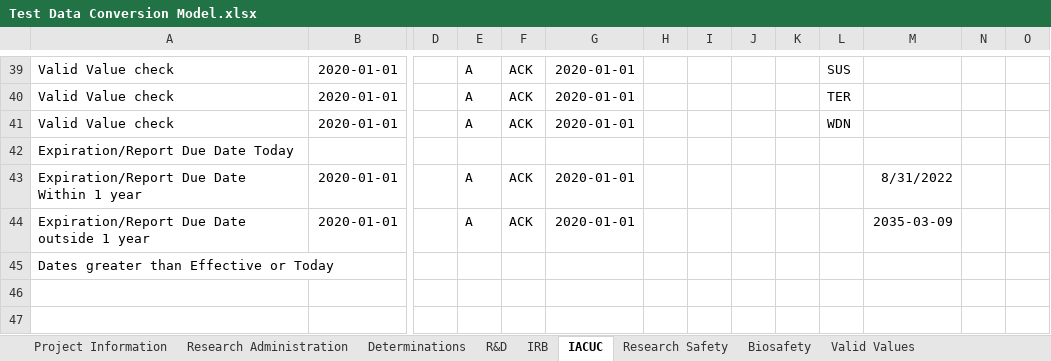
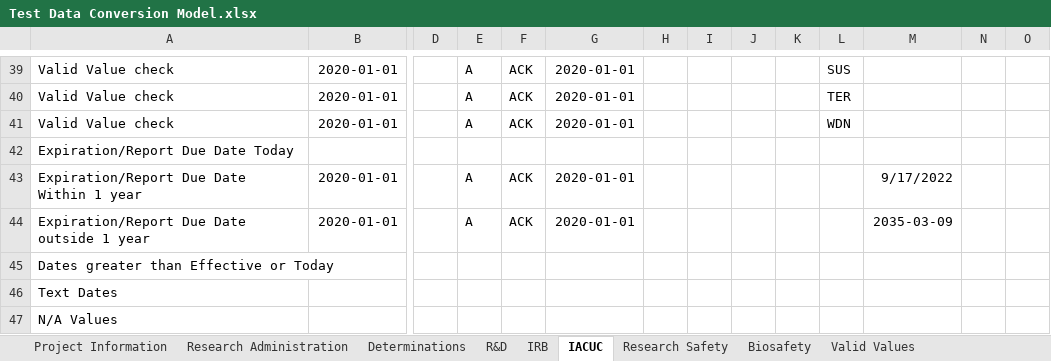
Before and after one commit to shalarewicz/conversion_check, an Excel workbook: tst/Test Data Conversion Model.xlsx, sheet IACUC, drawn as a sheet; only a part is shown, gaps mark what is left out; values as stored, in another font and other column widths than the file's, no borders; conditional formats not drawn; rows hold the shown columns only; the diff names each change by its address in the sheet, - before the commit and + after, or states it on an @@ line.

Commit message:
hot fix for users entering N/A values. All N/A values are now reported as invalid

```diff
--- a/tst/Test Data Conversion Model.xlsx (sheet IACUC)
+++ b/tst/Test Data Conversion Model.xlsx (sheet IACUC)
-M43: 8/31/2022
+M43: 9/17/2022
+row 46: Text Dates
+row 47: N/A Values
```
Also changed, not shown: sheet Research Administration, sheet Project Information, sheet IRB, sheet Determinations, sheet R&D, sheet Research Safety, 1 more sheet, 2 other files.
